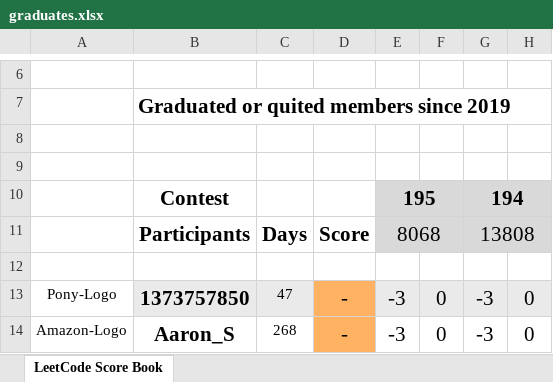
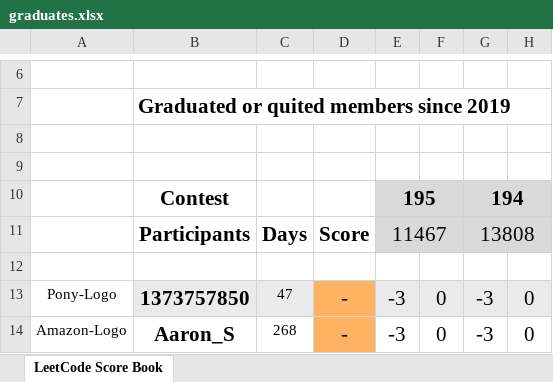
Before and after one commit to wisdompeak/lc-score-board, an Excel workbook: generateEXCEL/graduates.xlsx, sheet LeetCode Score Book, drawn as a sheet; only a part is shown, gaps mark what is left out; values as stored, in another font and other column widths than the file's, no borders; the diff names each change by its address in the sheet, - before the commit and + after, or states it on an @@ line.

```diff
--- a/generateEXCEL/graduates.xlsx (sheet LeetCode Score Book)
+++ b/generateEXCEL/graduates.xlsx (sheet LeetCode Score Book)
-E11: 8068
+E11: 11467
```
Also changed, not shown: generateEXCEL/index.xlsx, 7 other files.
